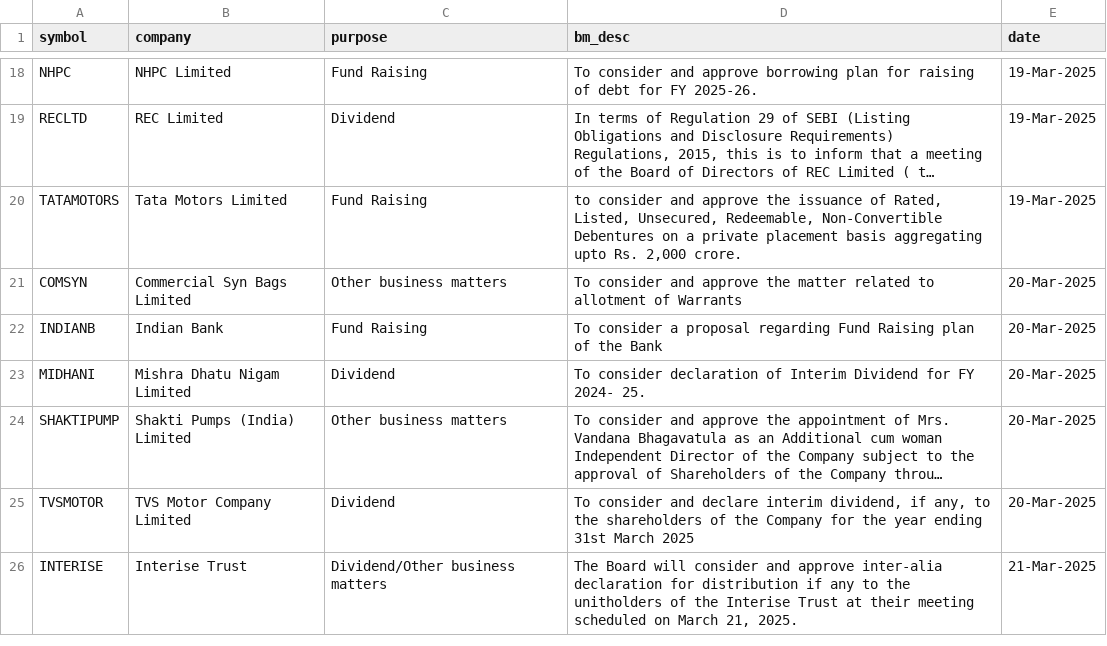
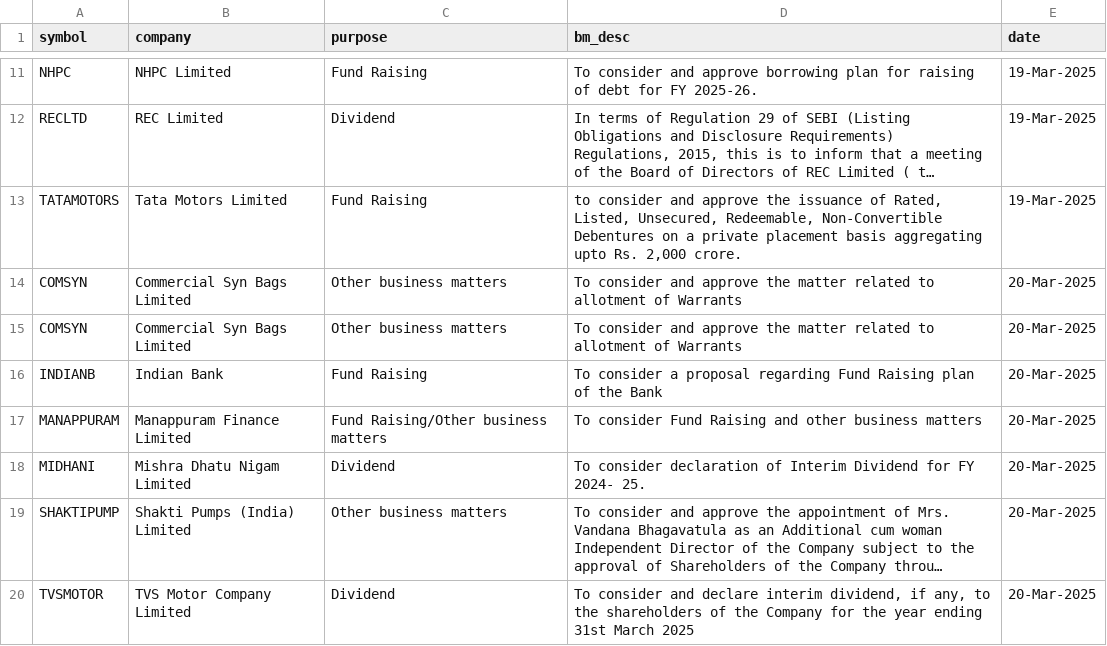
Before and after one commit to tsrajpurohit/event, a CSV file: nse_events.csv, drawn as a sheet; only a part is shown, gaps mark what is left out; the shorter side is filled out with more unchanged rows; long unchanged cells end in …; the diff covers the shown part only; the diff names each change by its address in the sheet, - before the commit and + after, or states it on an @@ line.

```diff
--- a/nse_events.csv
+++ b/nse_events.csv
+row 15: COMSYN | Commercial Syn Bags Limited | Other business matters | To consider and approve the matter related to allotment of Warrants | 20-Mar-2025
+row 17: MANAPPURAM | Manappuram Finance Limited | Fund Raising/Other business matters | To consider Fund Raising and other business matters | 20-Mar-2025
```
Also changed, not shown: 12 added rows and 7 removed rows elsewhere in this file, bulk_deals.csv.
